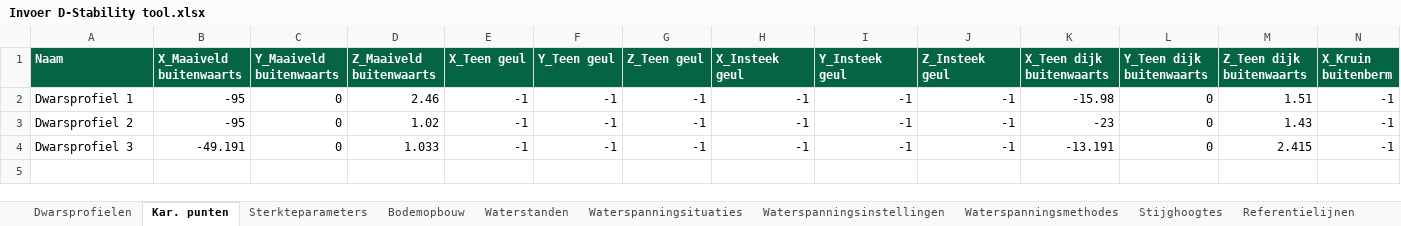
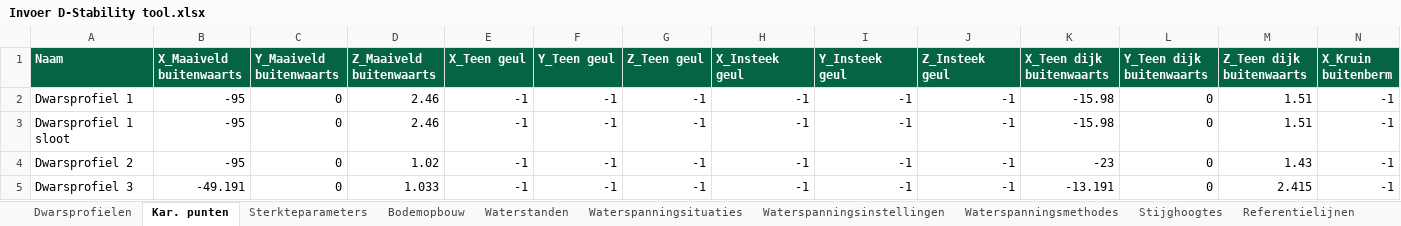
Before and after one commit to scheldestromen/BOLuS, an Excel workbook: dstability_tool/Invoer D-Stability tool.xlsx, sheet Kar. punten, drawn as a sheet; only a part is shown; values as stored, in another font and other column widths than the file's, no borders; rows hold the shown columns only; the diff names each change by its address in the sheet, - before the commit and + after, or states it on an @@ line.

```diff
--- a/dstability_tool/Invoer D-Stability tool.xlsx (sheet Kar. punten)
+++ b/dstability_tool/Invoer D-Stability tool.xlsx (sheet Kar. punten)
+row 3: Dwarsprofiel 1 sloot | -95 | 0 | 2.46 | -1 | -1 | -1 | -1 | -1 | -1 | -15.98 | 0 | 1.51 | -1
```
Also changed, not shown: sheet Dwarsprofielen, 3 other files.
